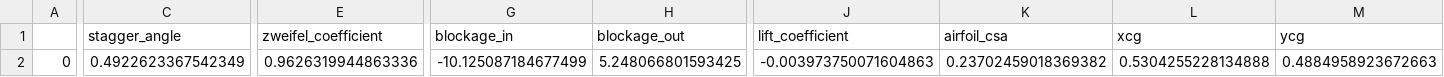
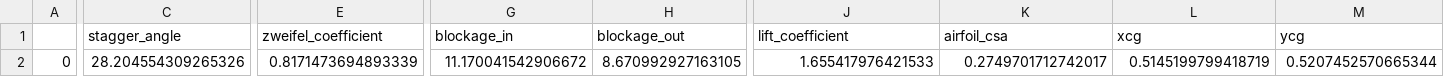
Before and after one commit to plewciozaur34/praca_inzynierska, a CSV file: data/geometry_dep_params.csv, drawn as a sheet; only a part is shown, gaps mark what is left out; the diff names each change by its address in the sheet, - before the commit and + after, or states it on an @@ line.

```diff
--- a/data/geometry_dep_params.csv
+++ b/data/geometry_dep_params.csv
-C2 (stagger_angle): 0.4922623367542349
+C2 (stagger_angle): 28.204554309265326
-E2 (zweifel_coefficient): 0.9626319944863336
+E2 (zweifel_coefficient): 0.8171473694893339
-G2 (blockage_in): -10.125087184677499
+G2 (blockage_in): 11.170041542906672
-H2 (blockage_out): 5.248066801593425
+H2 (blockage_out): 8.670992927163105
-J2 (lift_coefficient): -0.003973750071604863
+J2 (lift_coefficient): 1.655417976421533
-K2 (airfoil_csa): 0.23702459018369382
+K2 (airfoil_csa): 0.2749701712742017
-L2 (xcg): 0.5304255228134888
+L2 (xcg): 0.5145199799418719
-M2 (ycg): 0.4884958923672663
+M2 (ycg): 0.5207452570665344
```
Also changed, not shown: 6 other files.
